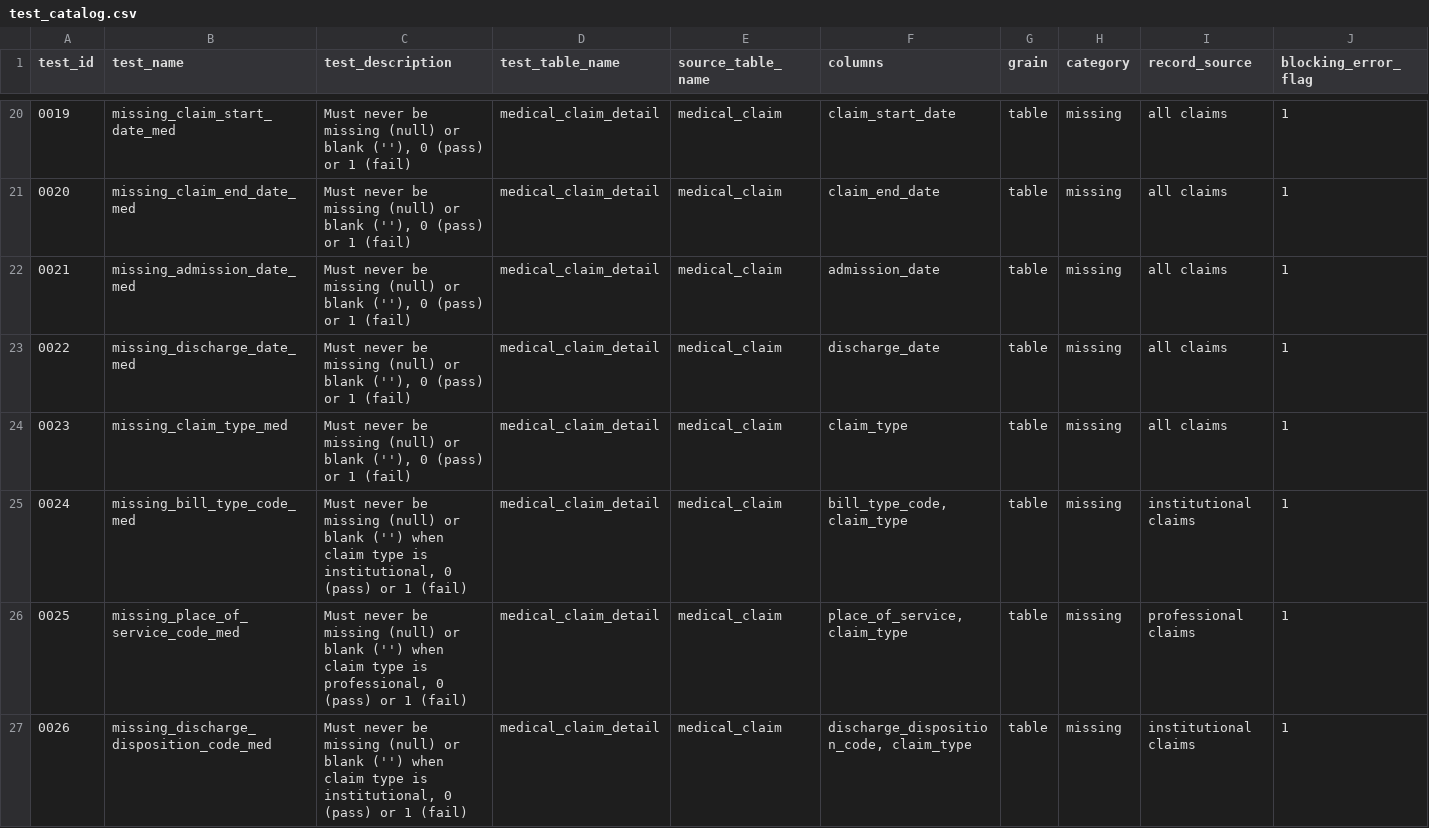
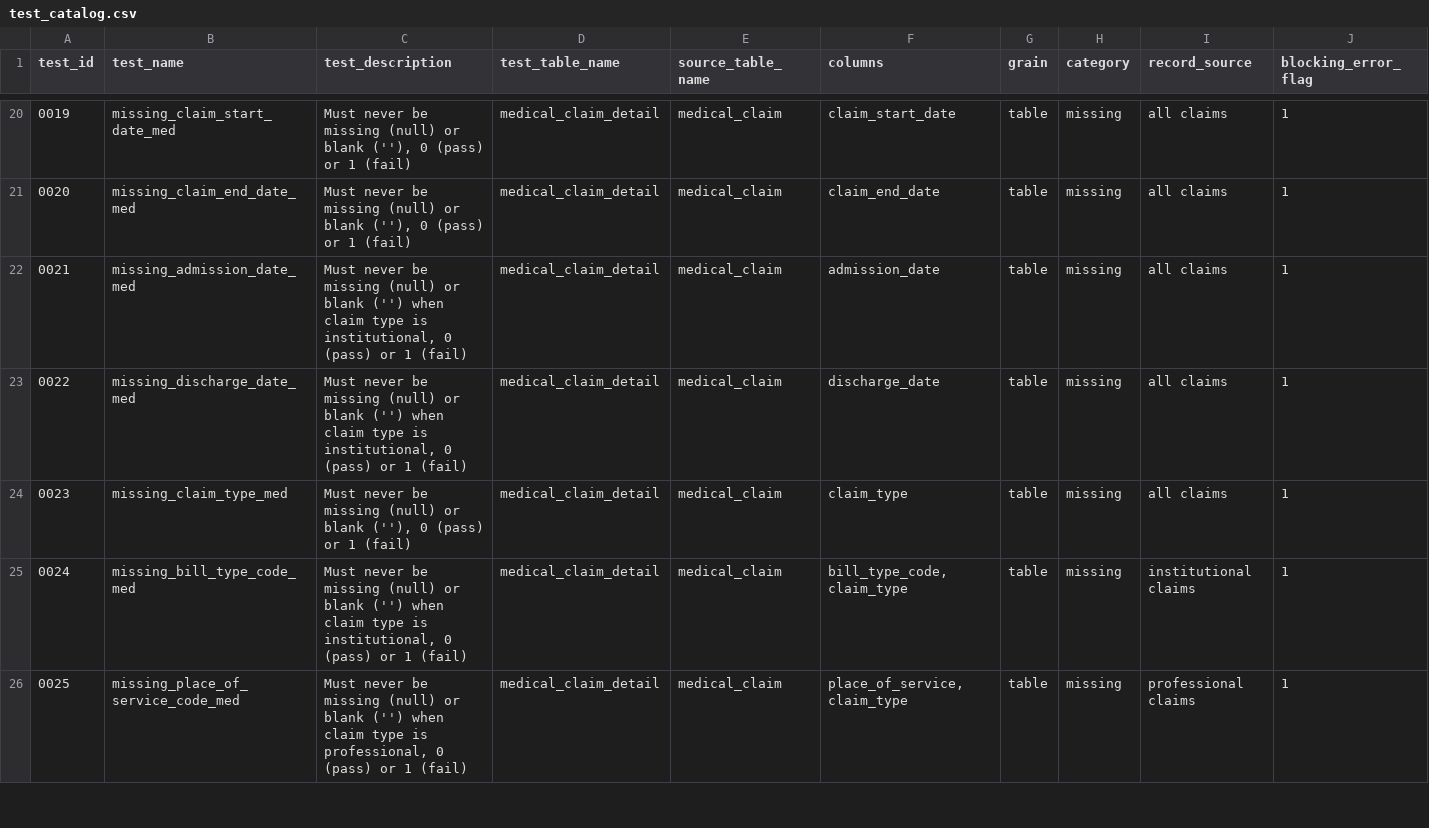
Before and after one commit to tuva-health/data_profiling, a CSV file: seeds/test_catalog.csv, drawn as a sheet; only a part is shown, gaps mark what is left out; the diff covers the shown part only; the diff names each change by its address in the sheet, - before the commit and + after, or states it on an @@ line.

Commit message:
Update descriptions in test_catalog seed

```diff
--- a/seeds/test_catalog.csv
+++ b/seeds/test_catalog.csv
-C22:C23 (test_description): …or blank (''), 0 (pass)…
+C22:C23 (test_description): …or blank ('') when claim type is institutional, 0 (pass)…
-row 27: 0026 | missing_discharge_disposition_code_med | Must never be missing (null) or blank ('') when claim type is institutional, 0 (pass) or 1 (fail) | medical_claim_detail | medical_claim | discharge_disposition_code, claim_type | table | missing | institutional claims | 1
```
Also changed, not shown: 1 removed row, 7 edited cells and row numbers in column A elsewhere in this file.
